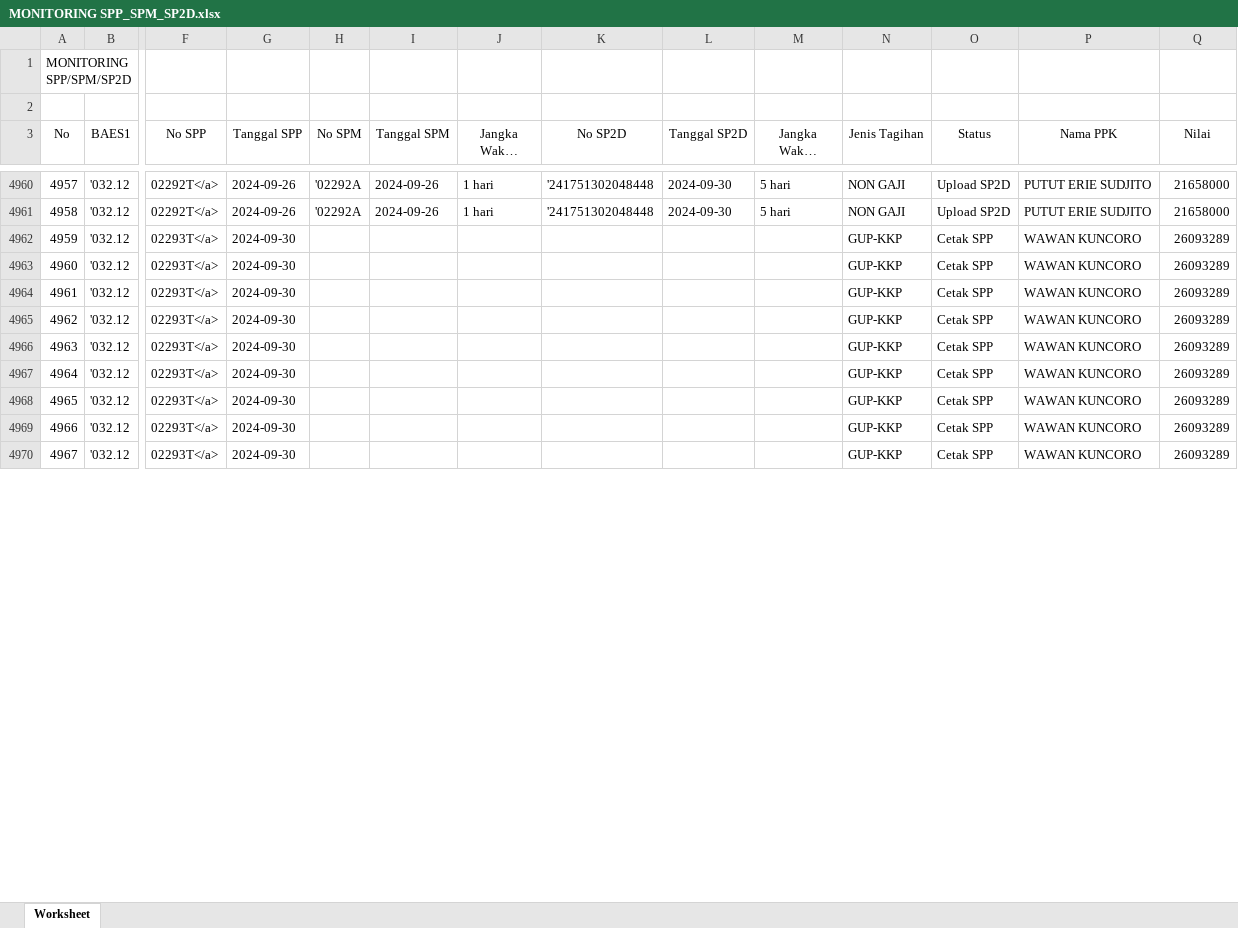
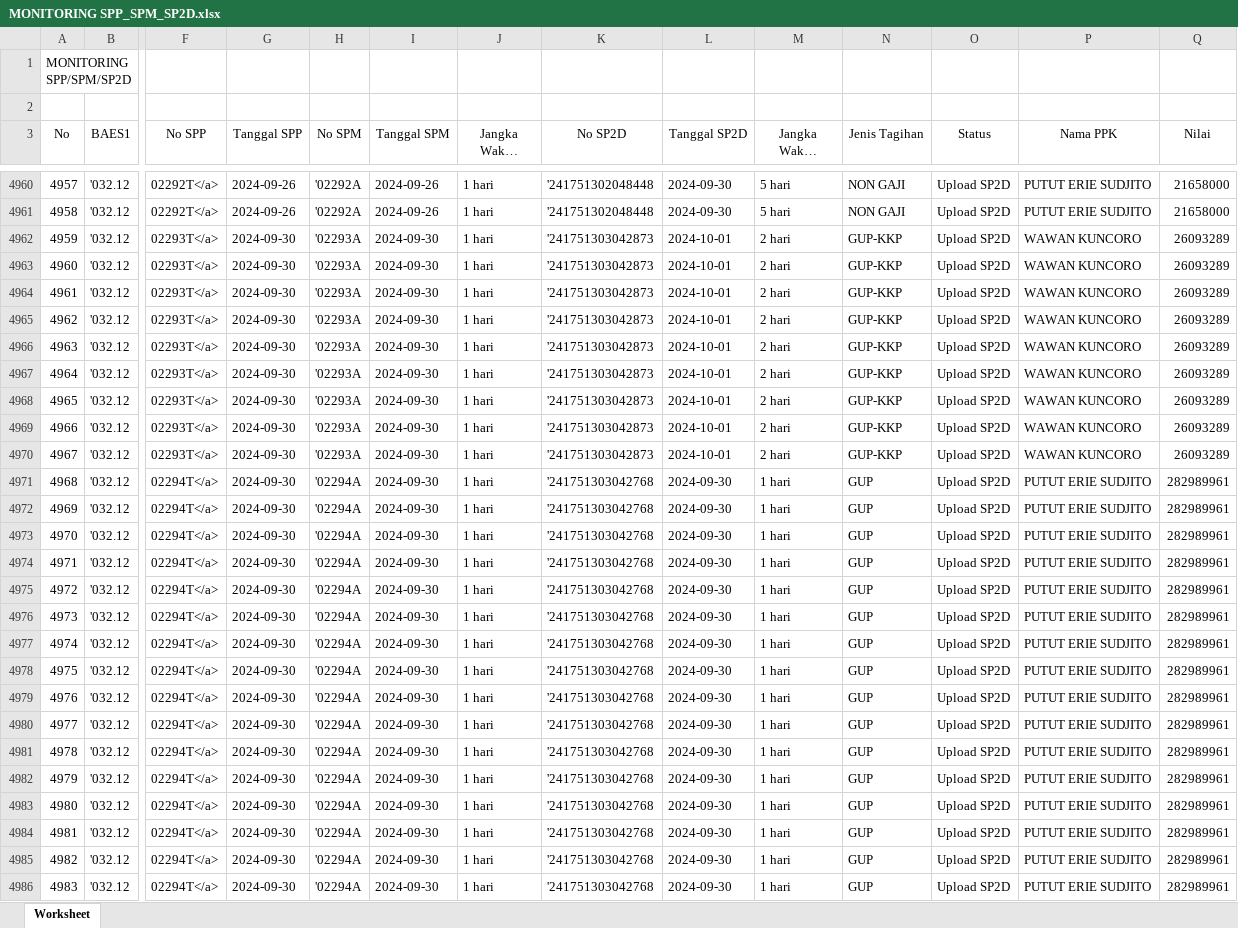
Before and after one commit to edimistiono/TA.2024, an Excel workbook: Database/MONITORING SPP_SPM_SP2D.xlsx, sheet Worksheet, drawn as a sheet; only a part is shown, gaps mark what is left out; long unchanged cells end in …; values as stored, in another font and other column widths than the file's, no borders; rows hold the shown columns only; the diff covers the shown part only; the diff names each change by its address in the sheet, - before the commit and + after, or states it on an @@ line.

```diff
--- a/Database/MONITORING SPP_SPM_SP2D.xlsx (sheet Worksheet)
+++ b/Database/MONITORING SPP_SPM_SP2D.xlsx (sheet Worksheet)
-H4962:H4970 (No SPM): (empty)
+H4962:H4970 (No SPM): '02293A
-I4962:I4970 (Tanggal SPM): (empty)
+I4962:I4970 (Tanggal SPM): 2024-09-30
-J4962:J4970 (Jangka Waktu SPP-SPM): (empty)
+J4962:J4970 (Jangka Waktu SPP-SPM): 1 hari
-K4962:K4970 (No SP2D): (empty)
+K4962:K4970 (No SP2D): '241751303042873
-L4962:L4970 (Tanggal SP2D): (empty)
+L4962:L4970 (Tanggal SP2D): 2024-10-01
-M4962:M4970 (Jangka Waktu SPM-SP2D): (empty)
+M4962:M4970 (Jangka Waktu SPM-SP2D): 2 hari
-O4962:O4970 (Status): Cetak SPP
+O4962:O4970 (Status): Upload SP2D
+row 4971: 4968 | '032.12 | 02294T</a> | 2024-09-30 | '02294A | 2024-09-30 | 1 hari | '241751303042768 | 2024-09-30 | 1 hari | GUP | Upload SP2D | PUTUT ERIE SUDJITO | 282989961
+row 4972: 4969 | '032.12 | 02294T</a> | 2024-09-30 | '02294A | 2024-09-30 | 1 hari | '241751303042768 | 2024-09-30 | 1 hari | GUP | Upload SP2D | PUTUT ERIE SUDJITO | 282989961
+row 4973: 4970 | '032.12 | 02294T</a> | 2024-09-30 | '02294A | 2024-09-30 | 1 hari | '241751303042768 | 2024-09-30 | 1 hari | GUP | Upload SP2D | PUTUT ERIE SUDJITO | 282989961
+row 4974: 4971 | '032.12 | 02294T</a> | 2024-09-30 | '02294A | 2024-09-30 | 1 hari | '241751303042768 | 2024-09-30 | 1 hari | GUP | Upload SP2D | PUTUT ERIE SUDJITO | 282989961
+row 4975: 4972 | '032.12 | 02294T</a> | 2024-09-30 | '02294A | 2024-09-30 | 1 hari | '241751303042768 | 2024-09-30 | 1 hari | GUP | Upload SP2D | PUTUT ERIE SUDJITO | 282989961
+row 4976: 4973 | '032.12 | 02294T</a> | 2024-09-30 | '02294A | 2024-09-30 | 1 hari | '241751303042768 | 2024-09-30 | 1 hari | GUP | Upload SP2D | PUTUT ERIE SUDJITO | 282989961
+row 4977: 4974 | '032.12 | 02294T</a> | 2024-09-30 | '02294A | 2024-09-30 | 1 hari | '241751303042768 | 2024-09-30 | 1 hari | GUP | Upload SP2D | PUTUT ERIE SUDJITO | 282989961
+row 4978: 4975 | '032.12 | 02294T</a> | 2024-09-30 | '02294A | 2024-09-30 | 1 hari | '241751303042768 | 2024-09-30 | 1 hari | GUP | Upload SP2D | PUTUT ERIE SUDJITO | 282989961
+row 4979: 4976 | '032.12 | 02294T</a> | 2024-09-30 | '02294A | 2024-09-30 | 1 hari | '241751303042768 | 2024-09-30 | 1 hari | GUP | Upload SP2D | PUTUT ERIE SUDJITO | 282989961
+row 4980: 4977 | '032.12 | 02294T</a> | 2024-09-30 | '02294A | 2024-09-30 | 1 hari | '241751303042768 | 2024-09-30 | 1 hari | GUP | Upload SP2D | PUTUT ERIE SUDJITO | 282989961
+row 4981: 4978 | '032.12 | 02294T</a> | 2024-09-30 | '02294A | 2024-09-30 | 1 hari | '241751303042768 | 2024-09-30 | 1 hari | GUP | Upload SP2D | PUTUT ERIE SUDJITO | 282989961
+row 4982: 4979 | '032.12 | 02294T</a> | 2024-09-30 | '02294A | 2024-09-30 | 1 hari | '241751303042768 | 2024-09-30 | 1 hari | GUP | Upload SP2D | PUTUT ERIE SUDJITO | 282989961
+row 4983: 4980 | '032.12 | 02294T</a> | 2024-09-30 | '02294A | 2024-09-30 | 1 hari | '241751303042768 | 2024-09-30 | 1 hari | GUP | Upload SP2D | PUTUT ERIE SUDJITO | 282989961
+row 4984: 4981 | '032.12 | 02294T</a> | 2024-09-30 | '02294A | 2024-09-30 | 1 hari | '241751303042768 | 2024-09-30 | 1 hari | GUP | Upload SP2D | PUTUT ERIE SUDJITO | 282989961
+row 4985: 4982 | '032.12 | 02294T</a> | 2024-09-30 | '02294A | 2024-09-30 | 1 hari | '241751303042768 | 2024-09-30 | 1 hari | GUP | Upload SP2D | PUTUT ERIE SUDJITO | 282989961
+row 4986: 4983 | '032.12 | 02294T</a> | 2024-09-30 | '02294A | 2024-09-30 | 1 hari | '241751303042768 | 2024-09-30 | 1 hari | GUP | Upload SP2D | PUTUT ERIE SUDJITO | 282989961
```
Also changed, not shown: 16 added rows and row numbers in column A elsewhere in this sheet, Database/DAFTAR SP2D SATKER.xlsx, Database/MONITORING DETAIL TRANSAKSI FA 16 SEGMEN VERSI SP2D.xlsx, 2 other files.
